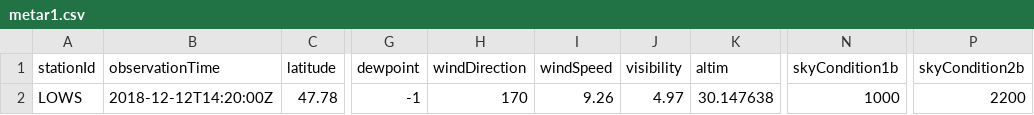
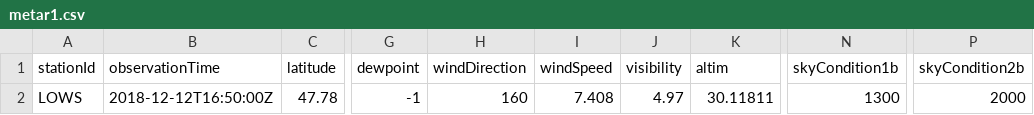
Before and after one commit to mmittlb/pywde1, a CSV file: metar1.csv, drawn as a sheet; only a part is shown, gaps mark what is left out; the diff names each change by its address in the sheet, - before the commit and + after, or states it on an @@ line.

Commit message:
Add metar1.csv

```diff
--- a/metar1.csv
+++ b/metar1.csv
-B2 (observationTime): 2018-12-12T14:20:00Z
+B2 (observationTime): 2018-12-12T16:50:00Z
-H2 (windDirection): 170
+H2 (windDirection): 160
-I2 (windSpeed): 9.26
+I2 (windSpeed): 7.408
-K2 (altim): 30.147638
+K2 (altim): 30.11811
-N2 (skyCondition1b): 1000
+N2 (skyCondition1b): 1300
-P2 (skyCondition2b): 2200
+P2 (skyCondition2b): 2000
```
